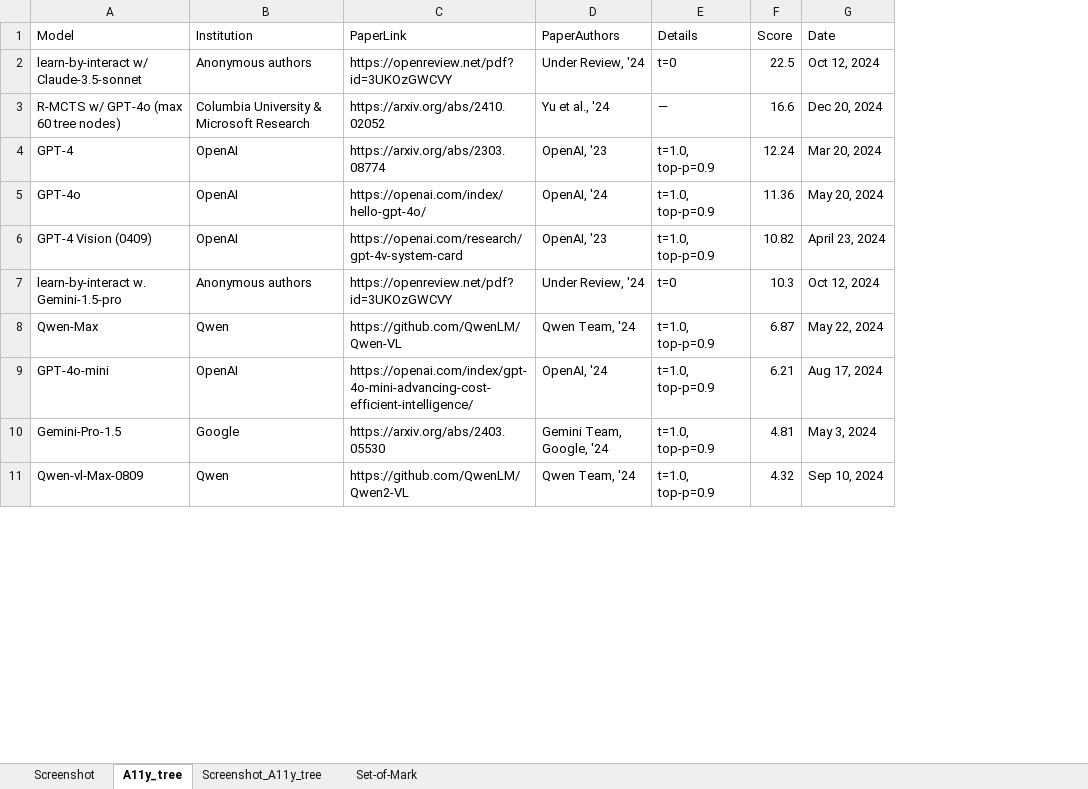
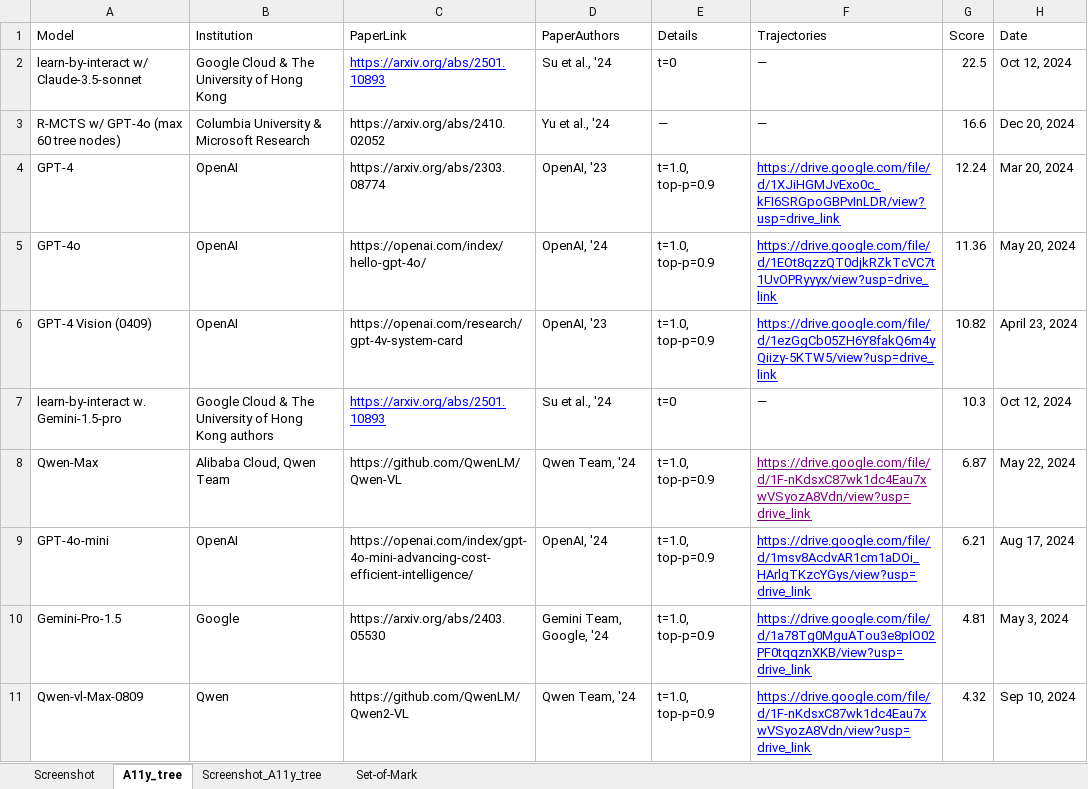
Before and after one commit to OS-World/OS-World.github.io, an Excel workbook: static/data/benchmark_data.xlsx, sheet A11y_tree, drawn as a sheet; only a part is shown; values as stored, in another font and other column widths than the file's, no borders; the diff names each change by its address in the sheet, - before the commit and + after, or states it on an @@ line.

Commit message:
Add trajectory link feature and highlight highest score in chart on index.html; update benchmark data in XLSX file

```diff
--- a/static/data/benchmark_data.xlsx (sheet A11y_tree)
+++ b/static/data/benchmark_data.xlsx (sheet A11y_tree)
+column F (Trajectories), rows 2-11: — | — | https://drive.google.com/file/d/1XJiHGMJvExo0c_kFI6SRGpoGBPvInLDR/view?usp=drive_link | https://drive.google.com/file/d/1EOt8qzzQT0djkRZkTcVC7t1UvOPRyyyx/view?usp=drive_link | https://drive.google.com/file/d/1ezGgCb05ZH6Y8fakQ6m4yQiizy-5KTW5/view?usp=drive_link | — | https://drive.google.com/file/d/1F-nKdsxC87wk1dc4Eau7xwVSyozA8Vdn/view?usp=drive_link | https://drive.google.com/file/d/1msv8AcdvAR1cm1aDOi_HArlgTKzcYGys/view?usp=drive_link | https://drive.google.com/file/d/1a78Tg0MguATou3e8pIO02PF0tqqznXKB/view?usp=drive_link | https://drive.google.com/file/d/1F-nKdsxC87wk1dc4Eau7xwVSyozA8Vdn/view?usp=drive_link
-B2 (Institution): Anonymous authors
+B2 (Institution): Google Cloud & The University of Hong Kong
-C2 (PaperLink): https://openreview.net/pdf?id=3UKOzGWCVY
+C2 (PaperLink): https://arxiv.org/abs/2501.10893
@@ C2 underline: off → on, text colour: black → #0000FF @@
-D2 (PaperAuthors): Under Review, '24
+D2 (PaperAuthors): Su et al., '24
-B7 (Institution): Anonymous authors
+B7 (Institution): Google Cloud & The University of Hong Kong authors
-C7 (PaperLink): https://openreview.net/pdf?id=3UKOzGWCVY
+C7 (PaperLink): https://arxiv.org/abs/2501.10893
@@ C7 underline: off → on, text colour: black → #0000FF @@
-D7 (PaperAuthors): Under Review, '24
+D7 (PaperAuthors): Su et al., '24
-B8 (Institution): Qwen
+B8 (Institution): Alibaba Cloud, Qwen Team
```
Also changed, not shown: sheet Screenshot, sheet Set-of-Mark, sheet Screenshot_A11y_tree, 1 other file.
